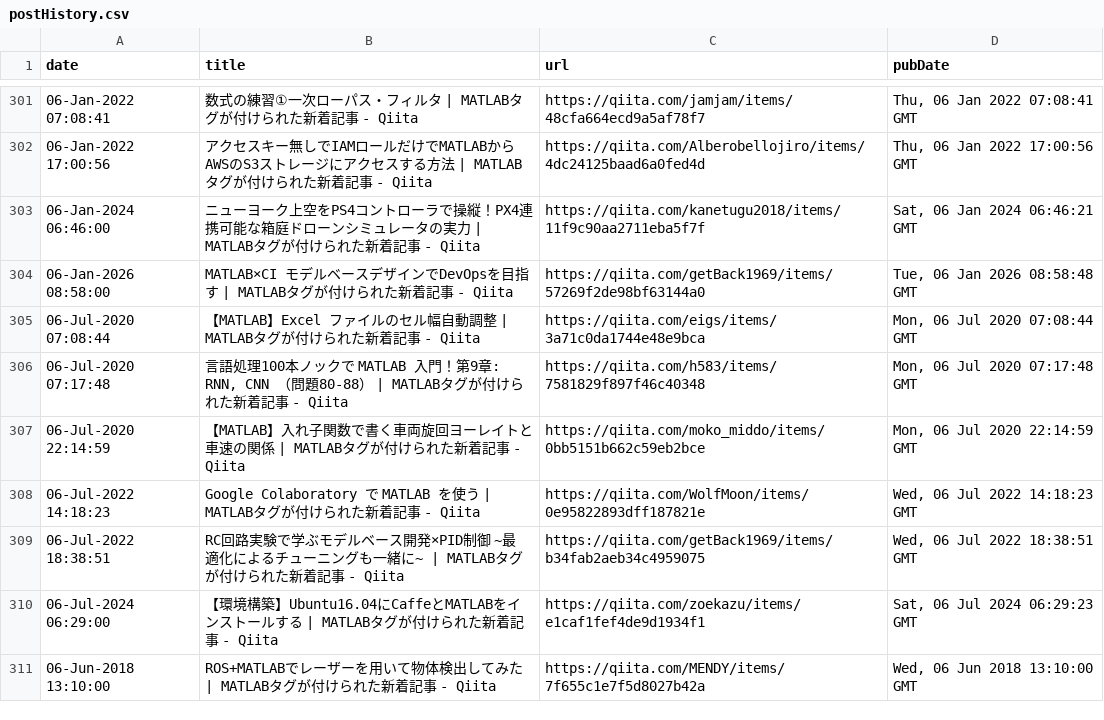
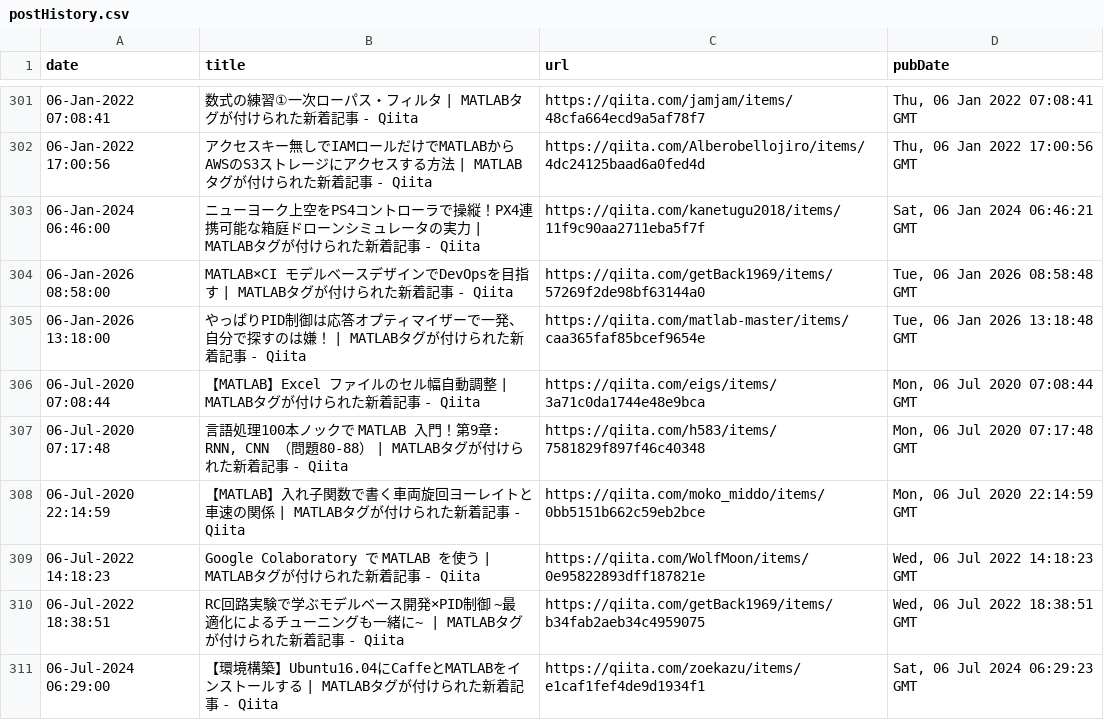
Before and after one commit to minoue-xx/MATLAB-blog-rss-feed, a CSV file: src/tweet/postHistory.csv, drawn as a sheet; only a part is shown, gaps mark what is left out; the shorter side is filled out with more unchanged rows.

Commit message:
postHistory.csv updated

```diff
--- a/src/tweet/postHistory.csv
+++ b/src/tweet/postHistory.csv
@@ -304,2 +304,3 @@ date,title,url,pubDate
 06-Jan-2026 08:58:00,"MATLAB×CI モデルベースデザインでDevOpsを目指す | MATLABタグが付けられた新着記事 - Qiita",https://qiita.com/getBack1969/items/57269f2de98bf63144a0,"Tue, 06 Jan 2026 08:58:48 GMT"
+06-Jan-2026 13:18:00,"やっぱりPID制御は応答オプティマイザーで一発、自分で探すのは嫌！ | MATLABタグが付けられた新着記事 - Qiita",https://qiita.com/matlab-master/items/caa365faf85bcef9654e,"Tue, 06 Jan 2026 13:18:48 GMT"
 06-Jul-2020 07:08:44,"【MATLAB】Excel ファイルのセル幅自動調整 | MATLABタグが付けられた新着記事 - Qiita",https://qiita.com/eigs/items/3a71c0da1744e48e9bca,"Mon, 06 Jul 2020 07:08:44 GMT"
```
Also changed, not shown: 1 other file.
